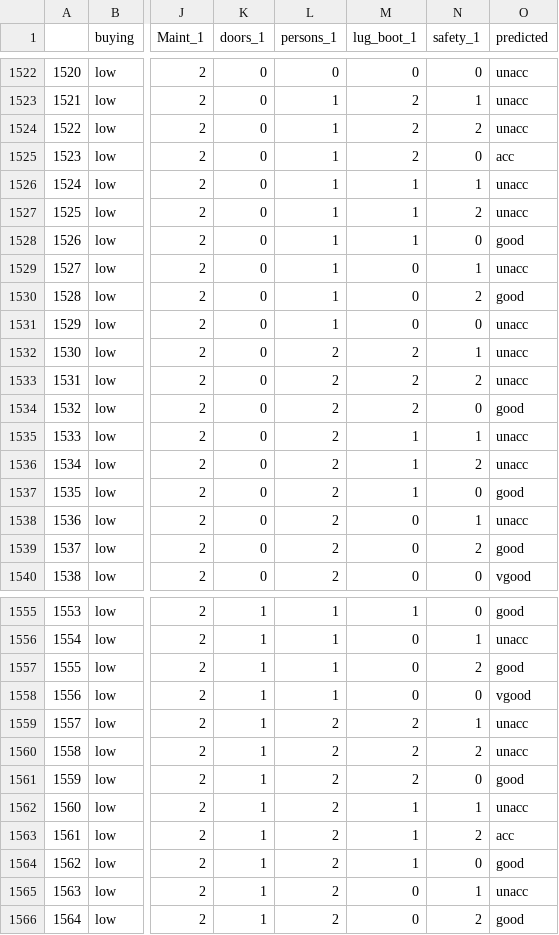
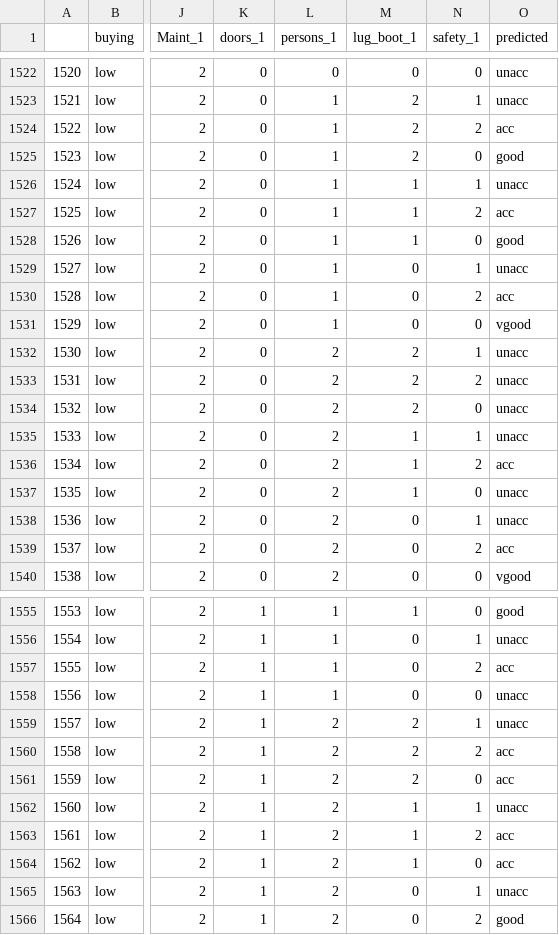
Before and after one commit to ajmal017/corefinta_scratchpad, a CSV file: knn/cars/dataset_1.csv, drawn as a sheet; only a part is shown, gaps mark what is left out; the diff covers the shown part only; the diff names each change by its address in the sheet, - before the commit and + after, or states it on an @@ line.

```diff
--- a/knn/cars/dataset_1.csv
+++ b/knn/cars/dataset_1.csv
-O1524 (predicted): unacc
+O1524 (predicted): acc
-O1525 (predicted): acc
+O1525 (predicted): good
-O1527 (predicted): unacc
+O1527 (predicted): acc
-O1530 (predicted): good
+O1530 (predicted): acc
-O1531 (predicted): unacc
+O1531 (predicted): vgood
-O1534 (predicted): good
+O1534 (predicted): unacc
-O1536 (predicted): unacc
+O1536 (predicted): acc
-O1537 (predicted): good
+O1537 (predicted): unacc
-O1539 (predicted): good
+O1539 (predicted): acc
-O1557 (predicted): good
+O1557 (predicted): acc
-O1558 (predicted): vgood
+O1558 (predicted): unacc
-O1560 (predicted): unacc
+O1560 (predicted): acc
-O1561 (predicted): good
+O1561 (predicted): acc
-O1564 (predicted): good
+O1564 (predicted): acc
```
Also changed, not shown: 117 edited cells elsewhere in this file, knn/cars/df_rand.csv, 4 other files.
